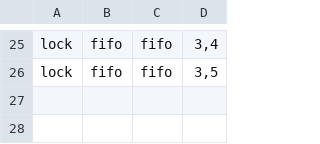
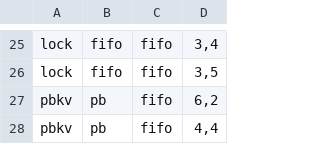
Before and after one commit to joulook/daavar, a TSV file: cluster/campaign/inputs/table2.tsv, drawn as a sheet; only a part is shown, gaps mark what is left out; the diff names each change by its address in the sheet, - before the commit and + after, or states it on an @@ line.

```diff
--- a/cluster/campaign/inputs/table2.tsv
+++ b/cluster/campaign/inputs/table2.tsv
+row 27: pbkv | pb | fifo | 6,2
+row 28: pbkv | pb | fifo | 4,4
```
Also changed, not shown: 1 other file.
